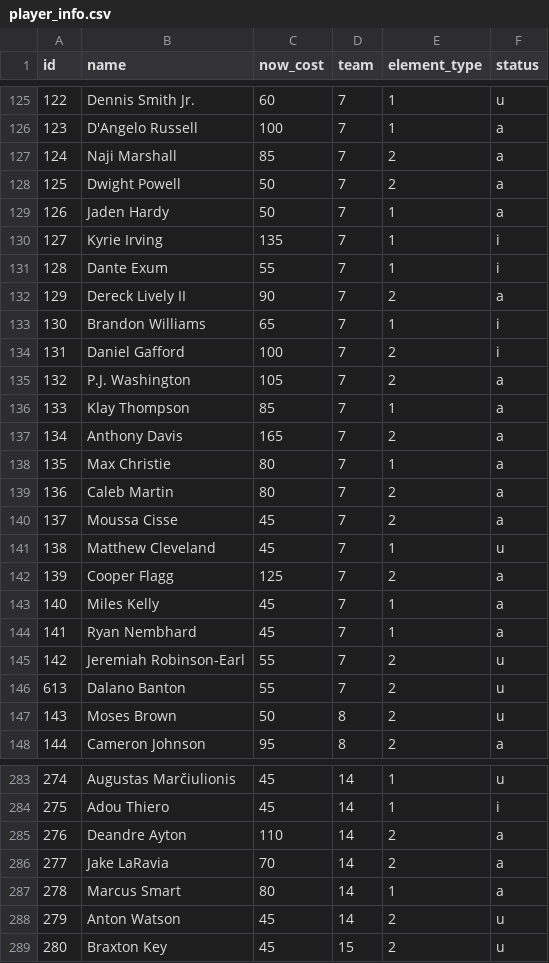
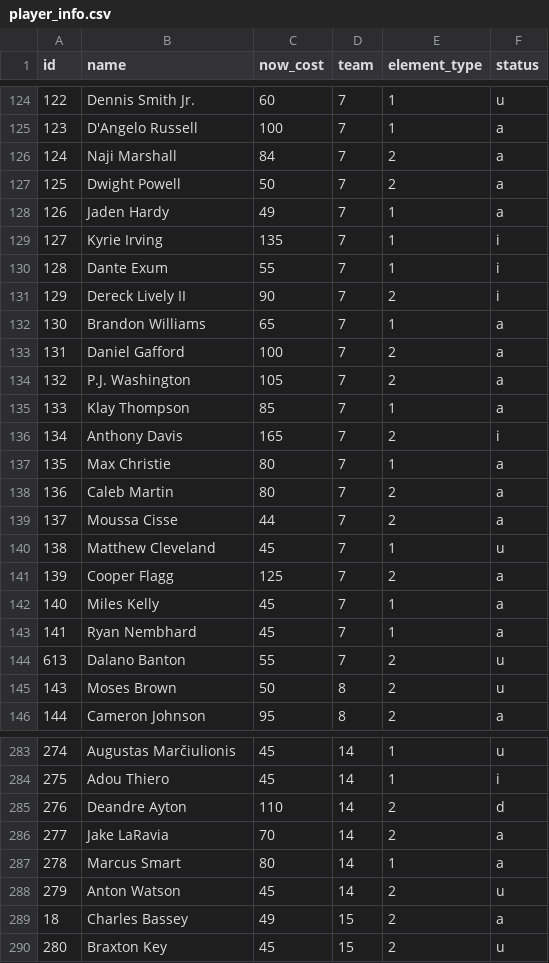
Before and after one commit to adamb2003/nba, a CSV file: data/player_info.csv, drawn as a sheet; only a part is shown, gaps mark what is left out; the diff covers the shown part only.

```diff
--- a/data/player_info.csv
+++ b/data/player_info.csv
@@ -126,16 +125,16 @@ id,name,now_cost,team,element_type,status
 123,D'Angelo Russell,100,7,1,a
-124,Naji Marshall,85,7,2,a
+124,Naji Marshall,84,7,2,a
 125,Dwight Powell,50,7,2,a
-126,Jaden Hardy,50,7,1,a
+126,Jaden Hardy,49,7,1,a
 127,Kyrie Irving,135,7,1,i
 128,Dante Exum,55,7,1,i
-129,Dereck Lively II,90,7,2,a
-130,Brandon Williams,65,7,1,i
-131,Daniel Gafford,100,7,2,i
+129,Dereck Lively II,90,7,2,i
+130,Brandon Williams,65,7,1,a
+131,Daniel Gafford,100,7,2,a
 132,P.J. Washington,105,7,2,a
 133,Klay Thompson,85,7,1,a
-134,Anthony Davis,165,7,2,a
+134,Anthony Davis,165,7,2,i
 135,Max Christie,80,7,1,a
 136,Caleb Martin,80,7,2,a
-137,Moussa Cisse,45,7,2,a
+137,Moussa Cisse,44,7,2,a
 138,Matthew Cleveland,45,7,1,u
@@ -144,3 +143,2 @@ id,name,now_cost,team,element_type,status
 141,Ryan Nembhard,45,7,1,a
-142,Jeremiah Robinson-Earl,55,7,2,u
 613,Dalano Banton,55,7,2,u
@@ -284,3 +284,3 @@ id,name,now_cost,team,element_type,status
 275,Adou Thiero,45,14,1,i
-276,Deandre Ayton,110,14,2,a
+276,Deandre Ayton,110,14,2,d
 277,Jake LaRavia,70,14,2,a
@@ -288,2 +288,3 @@ id,name,now_cost,team,element_type,status
 279,Anton Watson,45,14,2,u
+18,Charles Bassey,49,15,2,a
 280,Braxton Key,45,15,2,u
```
Also changed, not shown: 3 added rows, 1 removed row and 117 edited cells elsewhere in this file, 5 other files.
